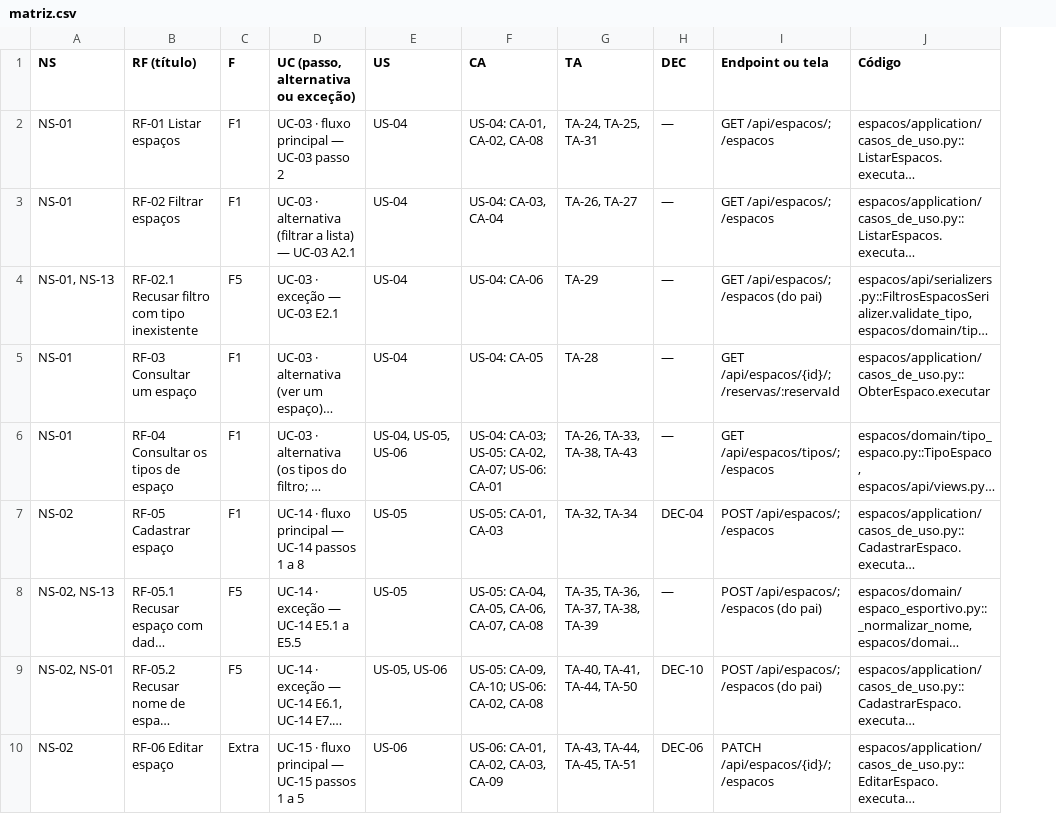
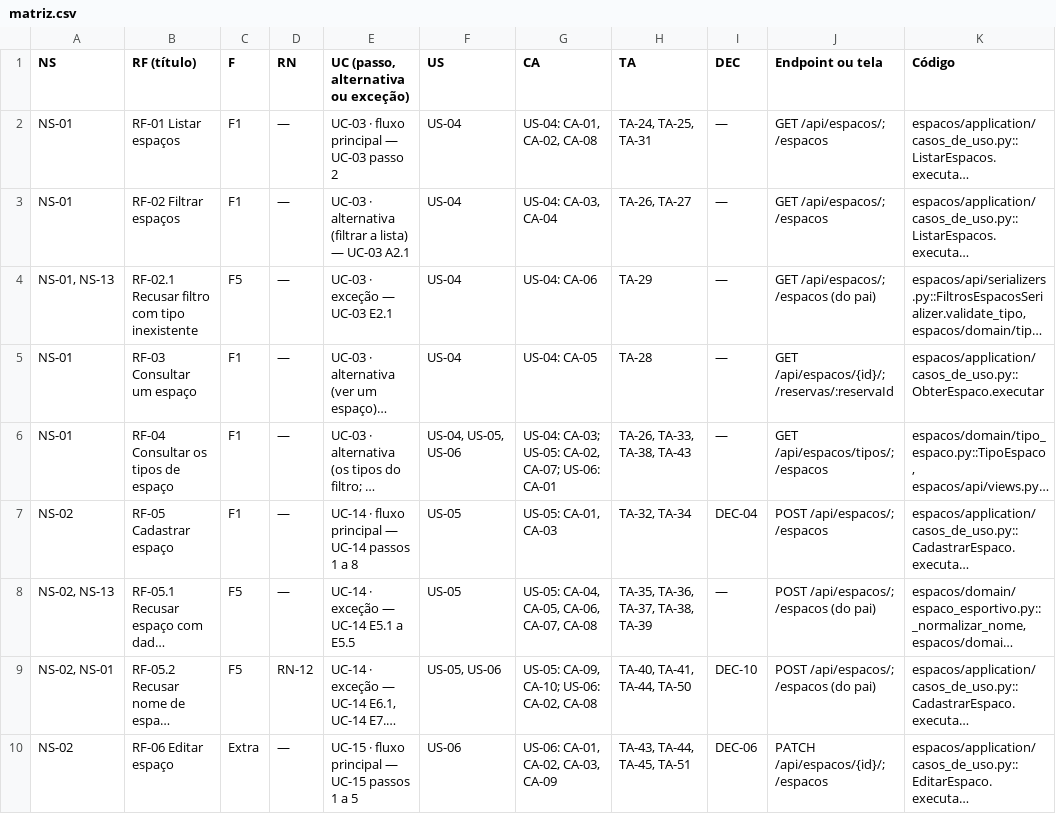
Before and after one commit to maxzdosreis/PP_Grupo03_ConectaCampus, a CSV file: docs/fontes/requisitos/rastreabilidade/matriz.csv, drawn as a sheet; only a part is shown; long unchanged cells end in …; the diff names each change by its address in the sheet, - before the commit and + after, or states it on an @@ line.

Commit message:
docs(requisitos): adiciona o Atendente responsável, o perfil único do sistema mínimo e o catálogo de regras de negócio

```diff
--- a/docs/fontes/requisitos/rastreabilidade/matriz.csv
+++ b/docs/fontes/requisitos/rastreabilidade/matriz.csv
+column D (RN), rows 2-10: — | — | — | — | — | — | — | RN-12 | —
```
Also changed, not shown: 40 other files.
